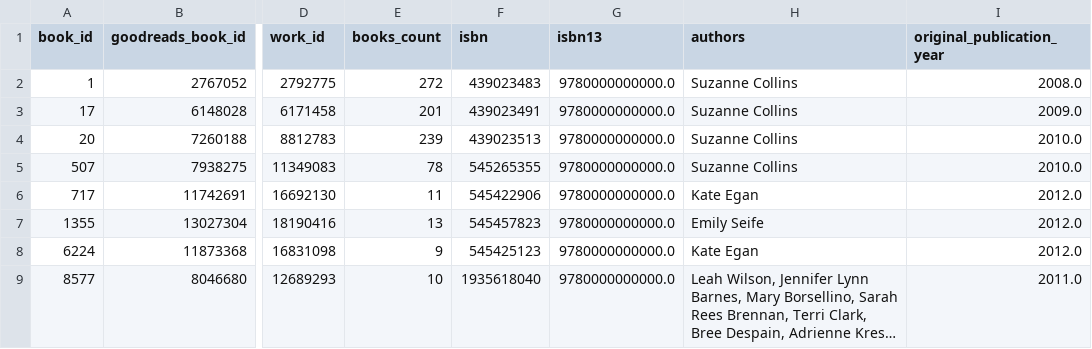
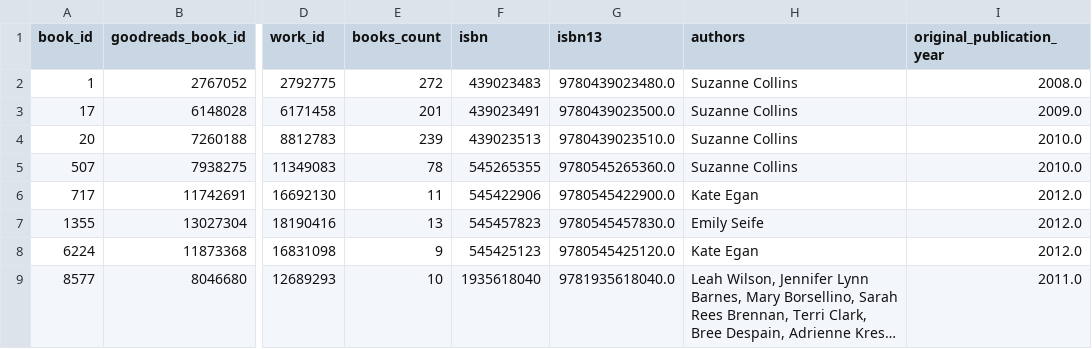
Before and after one commit to vedantadhobley/SoftwareEngineeringProject2019, a CSV file: algorithm/test.csv, drawn as a sheet; only a part is shown, gaps mark what is left out; long unchanged cells end in …; the diff names each change by its address in the sheet, - before the commit and + after, or states it on an @@ line.

```diff
--- a/algorithm/test.csv
+++ b/algorithm/test.csv
-G2 (isbn13): 9780000000000.0
+G2 (isbn13): 9780439023480.0
-G3 (isbn13): 9780000000000.0
+G3 (isbn13): 9780439023500.0
-G4 (isbn13): 9780000000000.0
+G4 (isbn13): 9780439023510.0
-G5 (isbn13): 9780000000000.0
+G5 (isbn13): 9780545265360.0
-G6 (isbn13): 9780000000000.0
+G6 (isbn13): 9780545422900.0
-G7 (isbn13): 9780000000000.0
+G7 (isbn13): 9780545457830.0
-G8 (isbn13): 9780000000000.0
+G8 (isbn13): 9780545425120.0
-G9 (isbn13): 9780000000000.0
+G9 (isbn13): 9781935618040.0
```
Also changed, not shown: 1 other file.
